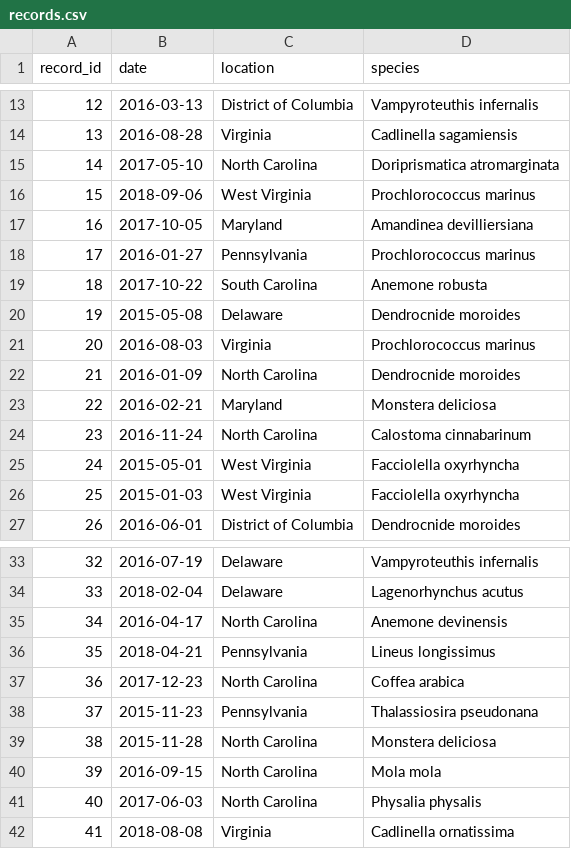
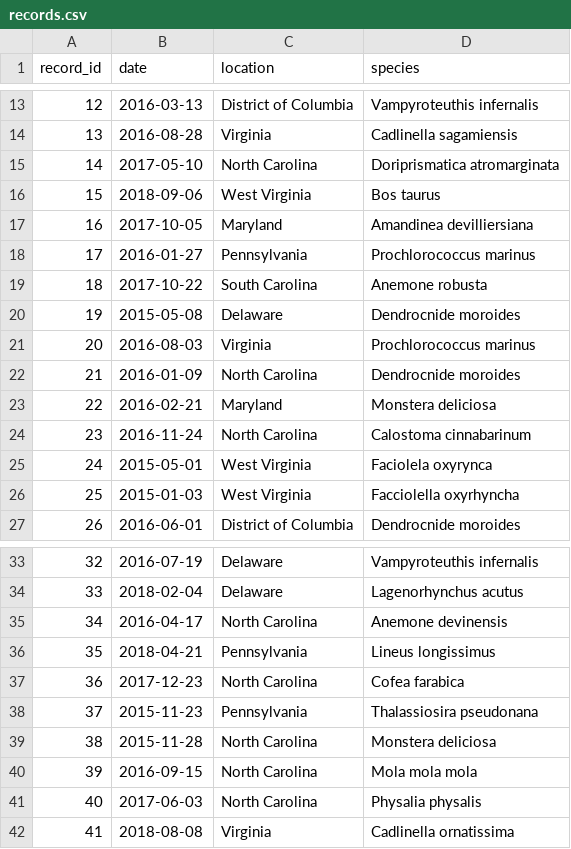
Before and after one commit to amdevine/openrefine-reconcile-csv, a CSV file: records.csv, drawn as a sheet; only a part is shown, gaps mark what is left out.

Commit message:
Introduced intentional misspellings to some species names

```diff
--- a/records.csv
+++ b/records.csv
@@ -15,3 +15,3 @@ record_id,date,location,species
 14,2017-05-10,North Carolina,Doriprismatica atromarginata
-15,2018-09-06,West Virginia,Prochlorococcus marinus
+15,2018-09-06,West Virginia,Bos taurus
 16,2017-10-05,Maryland,Amandinea devilliersiana
@@ -24,3 +24,3 @@ record_id,date,location,species
 23,2016-11-24,North Carolina,Calostoma cinnabarinum
-24,2015-05-01,West Virginia,Facciolella oxyrhyncha
+24,2015-05-01,West Virginia,Faciolela oxyrynca
 25,2015-01-03,West Virginia,Facciolella oxyrhyncha
@@ -36,6 +36,6 @@ record_id,date,location,species
 35,2018-04-21,Pennsylvania,Lineus longissimus
-36,2017-12-23,North Carolina,Coffea arabica
+36,2017-12-23,North Carolina,Cofea farabica
 37,2015-11-23,Pennsylvania,Thalassiosira pseudonana
 38,2015-11-28,North Carolina,Monstera deliciosa
-39,2016-09-15,North Carolina,Mola mola
+39,2016-09-15,North Carolina,Mola mola mola
 40,2017-06-03,North Carolina,Physalia physalis
```
